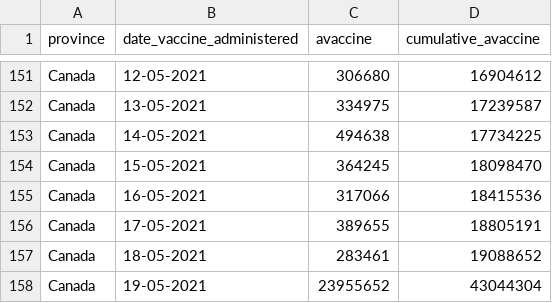
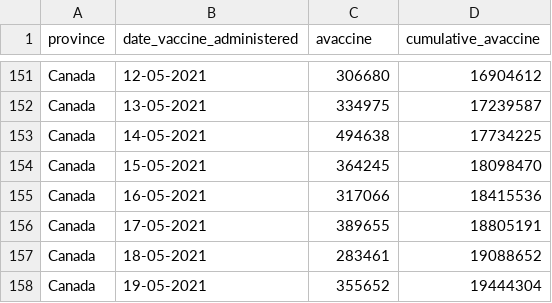
Before and after one commit to ccodwg/Covid19Canada, a CSV file: timeseries_canada/vaccine_administration_timeseries_canada.csv, drawn as a sheet; only a part is shown, gaps mark what is left out.

Commit message:
Update Canadian vaccination time series.
Fixes BC vaccine administration typo.

```diff
--- a/timeseries_canada/vaccine_administration_timeseries_canada.csv
+++ b/timeseries_canada/vaccine_administration_timeseries_canada.csv
@@ -157,2 +157,2 @@
 "Canada","18-05-2021",283461,19088652
-"Canada","19-05-2021",23955652,43044304
+"Canada","19-05-2021",355652,19444304
```
Also changed, not shown: 1 other file.
